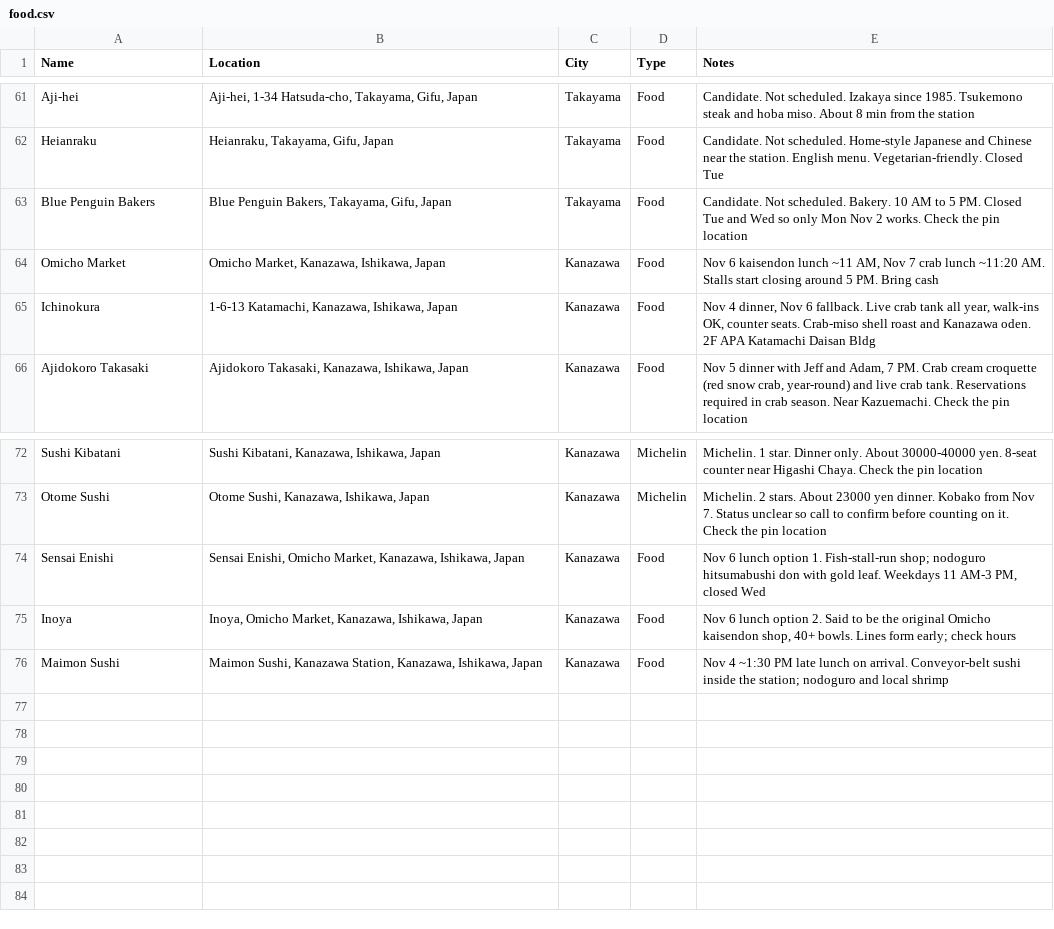
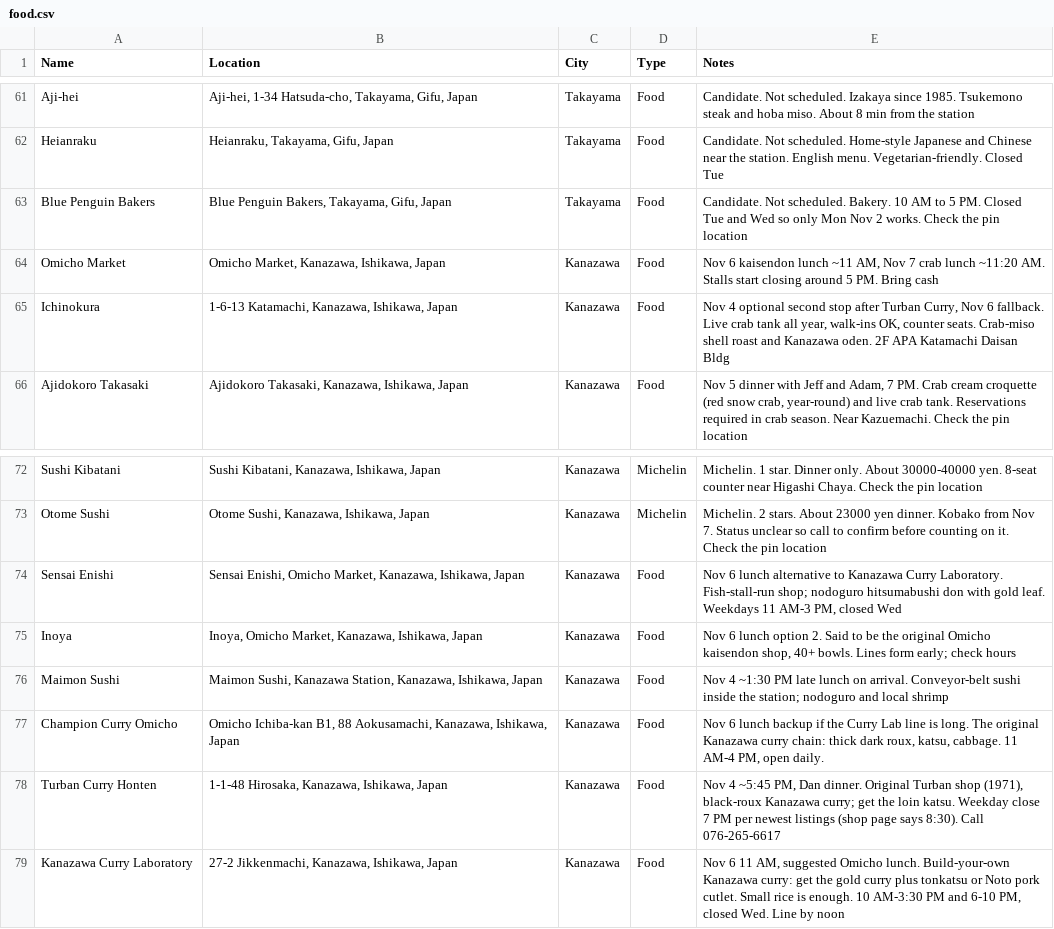
Before and after one commit to dschonhardt/travel, a CSV file: Japan/map-layers/food.csv, drawn as a sheet; only a part is shown, gaps mark what is left out.

```diff
--- a/Japan/map-layers/food.csv
+++ b/Japan/map-layers/food.csv
@@ -64,3 +64,3 @@ Blue Penguin Bakers,"Blue Penguin Bakers, Takayama, Gifu, Japan",Takayama,Food,C
 Omicho Market,"Omicho Market, Kanazawa, Ishikawa, Japan",Kanazawa,Food,"Nov 6 kaisendon lunch ~11 AM, Nov 7 crab lunch ~11:20 AM. Stalls start closing around 5 PM. Bring cash"
-Ichinokura,"1-6-13 Katamachi, Kanazawa, Ishikawa, Japan",Kanazawa,Food,"Nov 4 dinner, Nov 6 fallback. Live crab tank all year, walk-ins OK, counter seats. Crab-miso shell roast and Kanazawa oden. 2F APA Katamachi Daisan Bldg"
+Ichinokura,"1-6-13 Katamachi, Kanazawa, Ishikawa, Japan",Kanazawa,Food,"Nov 4 optional second stop after Turban Curry, Nov 6 fallback. Live crab tank all year, walk-ins OK, counter seats. Crab-miso shell roast and Kanazawa oden. 2F APA Katamachi Daisan Bldg"
 Ajidokoro Takasaki,"Ajidokoro Takasaki, Kanazawa, Ishikawa, Japan",Kanazawa,Food,"Nov 5 dinner with Jeff and Adam, 7 PM. Crab cream croquette (red snow crab, year-round) and live crab tank. Reservations required in crab season. Near Kazuemachi. Check the pin location"
@@ -73,4 +73,7 @@ Sushi Kibatani,"Sushi Kibatani, Kanazawa, Ishikawa, Japan",Kanazawa,Michelin,Mic
 Otome Sushi,"Otome Sushi, Kanazawa, Ishikawa, Japan",Kanazawa,Michelin,Michelin. 2 stars. About 23000 yen dinner. Kobako from Nov 7. Status unclear so call to confirm before counting on it. Check the pin location
-Sensai Enishi,"Sensai Enishi, Omicho Market, Kanazawa, Ishikawa, Japan",Kanazawa,Food,"Nov 6 lunch option 1. Fish-stall-run shop; nodoguro hitsumabushi don with gold leaf. Weekdays 11 AM-3 PM, closed Wed"
+Sensai Enishi,"Sensai Enishi, Omicho Market, Kanazawa, Ishikawa, Japan",Kanazawa,Food,"Nov 6 lunch alternative to Kanazawa Curry Laboratory. Fish-stall-run shop; nodoguro hitsumabushi don with gold leaf. Weekdays 11 AM-3 PM, closed Wed"
 Inoya,"Inoya, Omicho Market, Kanazawa, Ishikawa, Japan",Kanazawa,Food,"Nov 6 lunch option 2. Said to be the original Omicho kaisendon shop, 40+ bowls. Lines form early; check hours"
 Maimon Sushi,"Maimon Sushi, Kanazawa Station, Kanazawa, Ishikawa, Japan",Kanazawa,Food,"Nov 4 ~1:30 PM late lunch on arrival. Conveyor-belt sushi inside the station; nodoguro and local shrimp"
+Champion Curry Omicho,"Omicho Ichiba-kan B1, 88 Aokusamachi, Kanazawa, Ishikawa, Japan",Kanazawa,Food,"Nov 6 lunch backup if the Curry Lab line is long. The original Kanazawa curry chain: thick dark roux, katsu, cabbage. 11 AM-4 PM, open daily."
+Turban Curry Honten,"1-1-48 Hirosaka, Kanazawa, Ishikawa, Japan",Kanazawa,Food,"Nov 4 ~5:45 PM, Dan dinner. Original Turban shop (1971), black-roux Kanazawa curry; get the loin katsu. Weekday close 7 PM per newest listings (shop page says 8:30). Call 076-265-6617"
+Kanazawa Curry Laboratory,"27-2 Jikkenmachi, Kanazawa, Ishikawa, Japan",Kanazawa,Food,"Nov 6 11 AM, suggested Omicho lunch. Build-your-own Kanazawa curry: get the gold curry plus tonkatsu or Noto pork cutlet. Small rice is enough. 10 AM-3:30 PM and 6-10 PM, closed Wed. Line by noon"
```
Also changed, not shown: 3 other files.
